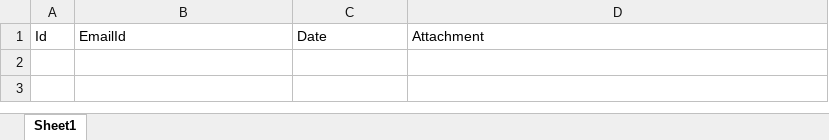
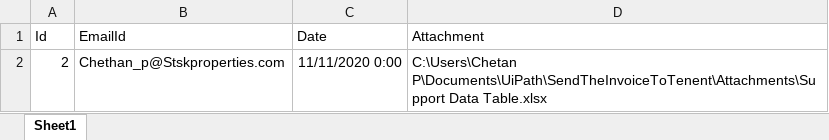
Before and after one commit to CherryChethan/EmailSendToTentent, an Excel workbook: FinalMail.Xlsx, sheet Sheet1, drawn as a sheet; values as stored, in another font and other column widths than the file's, no borders; the diff names each change by its address in the sheet, - before the commit and + after, or states it on an @@ line.

```diff
--- a/FinalMail.Xlsx (sheet Sheet1)
+++ b/FinalMail.Xlsx (sheet Sheet1)
+row 2: 2 | Chethan_p@Stskproperties.com | 11/11/2020 0:00 | C:\Users\Chetan P\Documents\UiPath\SendTheInvoiceToTenent\Attachments\Support Data Table.xlsx
```
Also changed, not shown: TenentDetails.xlsx, 6 other files.
